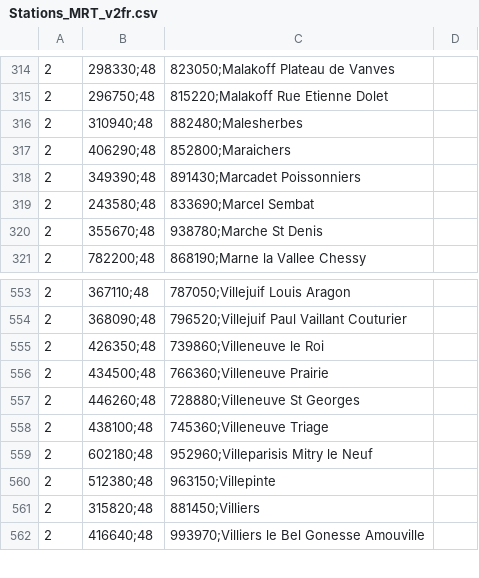
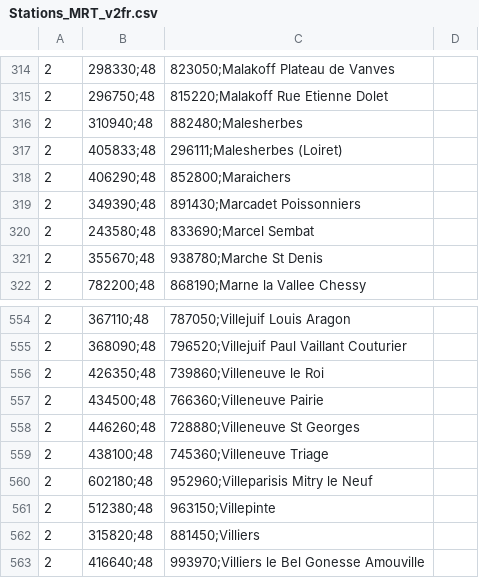
Before and after one commit to davidsan/paris-metro-map, a CSV file: Stations_MRT_v2fr.csv, drawn as a sheet; only a part is shown, gaps mark what is left out.

```diff
--- a/Stations_MRT_v2fr.csv
+++ b/Stations_MRT_v2fr.csv
@@ -316,2 +316,3 @@
 2,310940;48,882480;Malesherbes
+2,405833;48,296111;Malesherbes (Loiret)
 2,406290;48,852800;Maraichers
@@ -555,3 +556,3 @@
 2,426350;48,739860;Villeneuve le Roi
-2,434500;48,766360;Villeneuve Prairie
+2,434500;48,766360;Villeneuve Pairie
 2,446260;48,728880;Villeneuve St Georges
```
Also changed, not shown: Connections_MRT_v2.csv, Stations_MRT_v2.csv, 5 other files.
